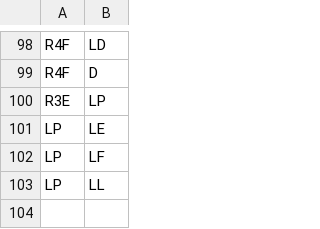
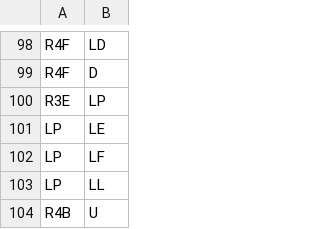
Before and after one commit to EvilConundrum/pathfinding-simulator-using-state-based-models, a CSV file: src/main/java/intsy/group7/pathfinder_sim/dao/edges.csv, drawn as a sheet; only a part is shown, gaps mark what is left out.

Commit message:
Updated edges.csv to accomodate "U" node

```diff
--- a/src/main/java/intsy/group7/pathfinder_sim/dao/edges.csv
+++ b/src/main/java/intsy/group7/pathfinder_sim/dao/edges.csv
@@ -103 +103,2 @@ LP,LF
 LP,LL
+R4B,U
```
